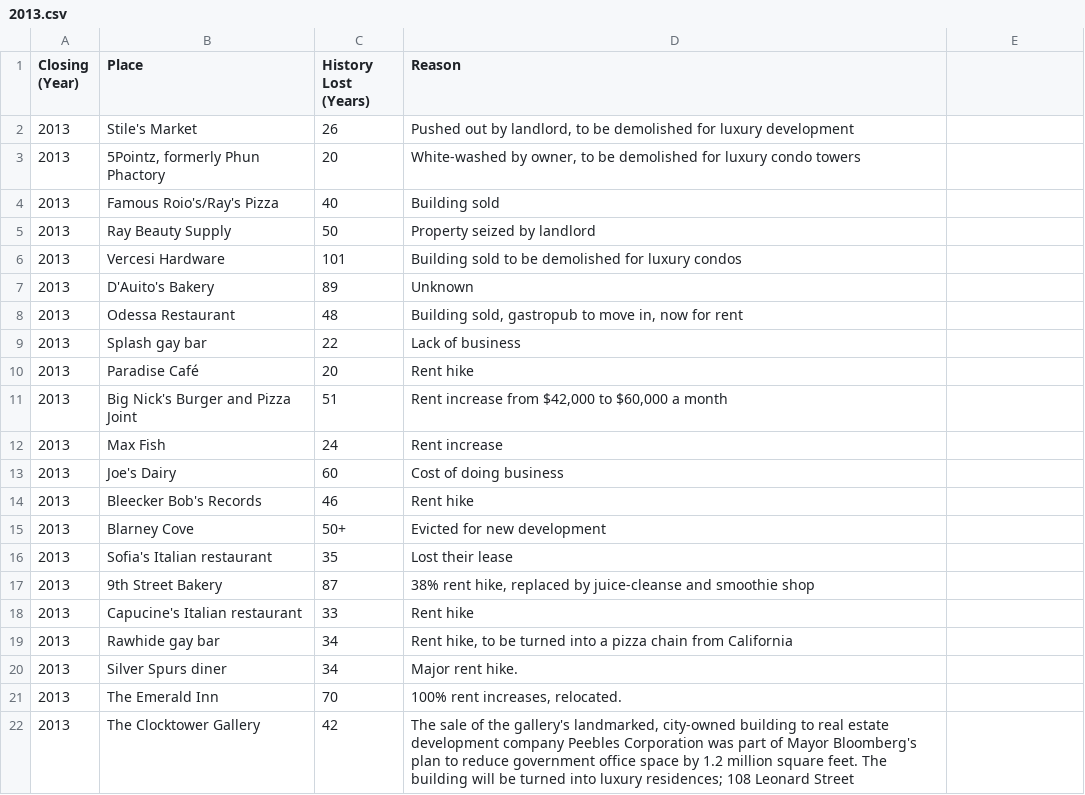
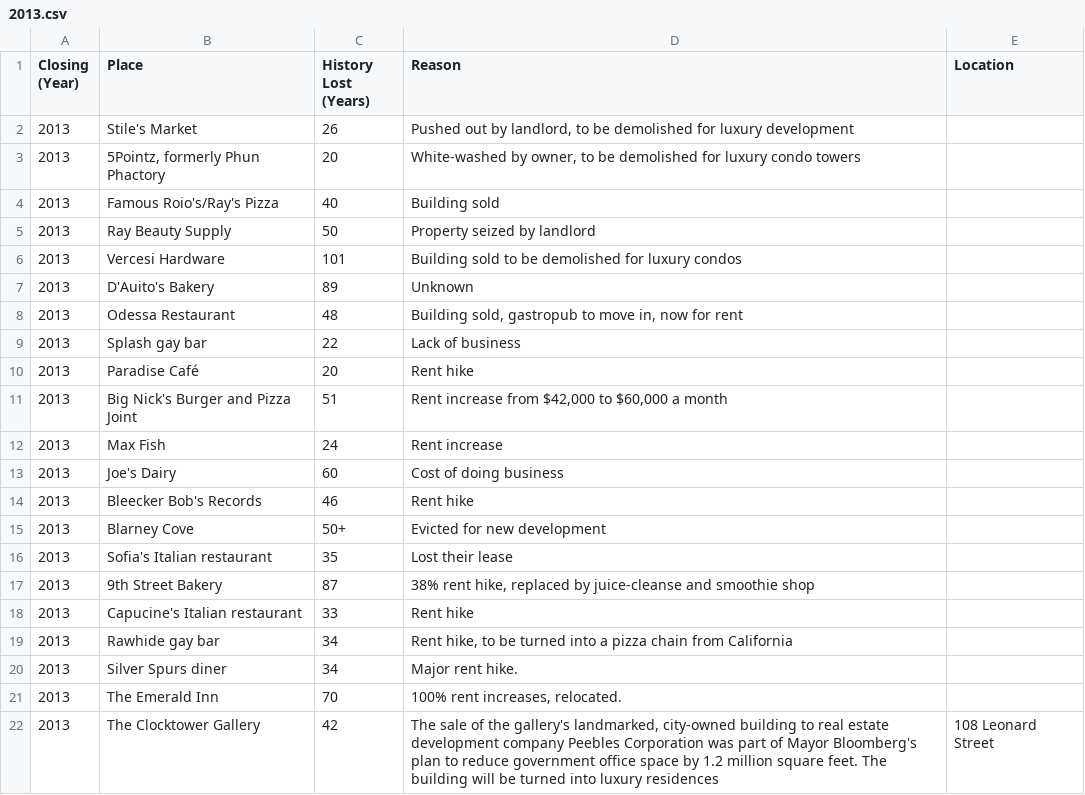
Before and after one commit to adg29/vanishingny, a CSV file: csv/2013.csv, drawn as a sheet; the diff names each change by its address in the sheet, - before the commit and + after, or states it on an @@ line.

```diff
--- a/csv/2013.csv
+++ b/csv/2013.csv
-E1: (empty)
+E1: Location
-D22 (Reason): …into luxury residences; 108 Leonard Street
+D22 (Reason): …into luxury residences
-E22 (Location): (empty)
+E22 (Location): 108 Leonard Street
```
Also changed, not shown: csv/2007.csv, csv/2008.csv, 12 other files.
